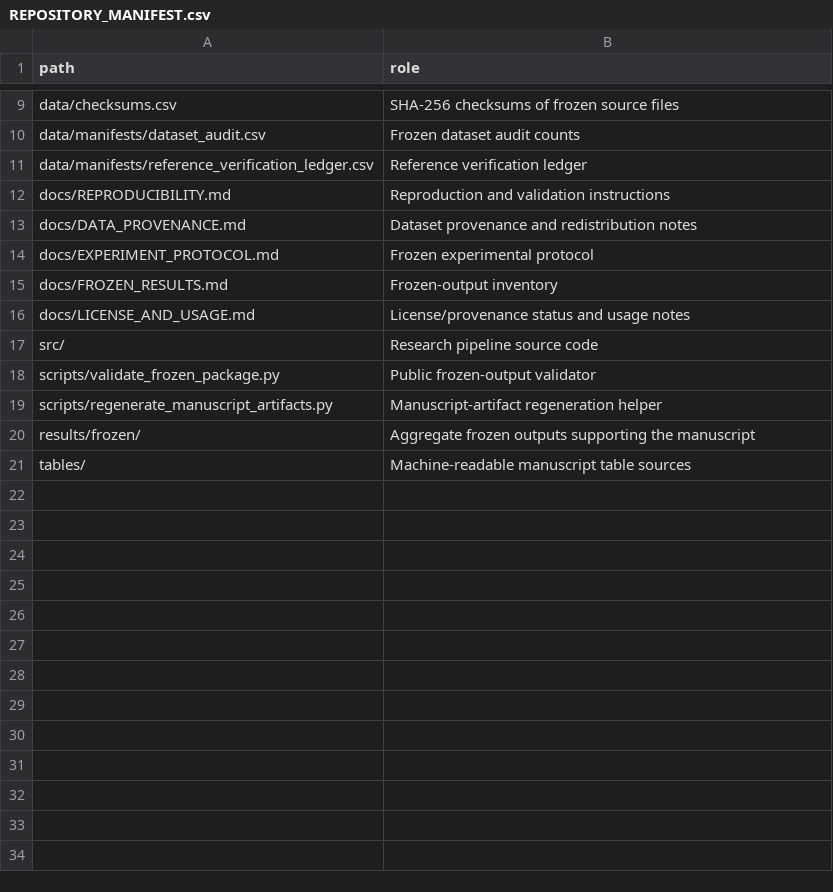
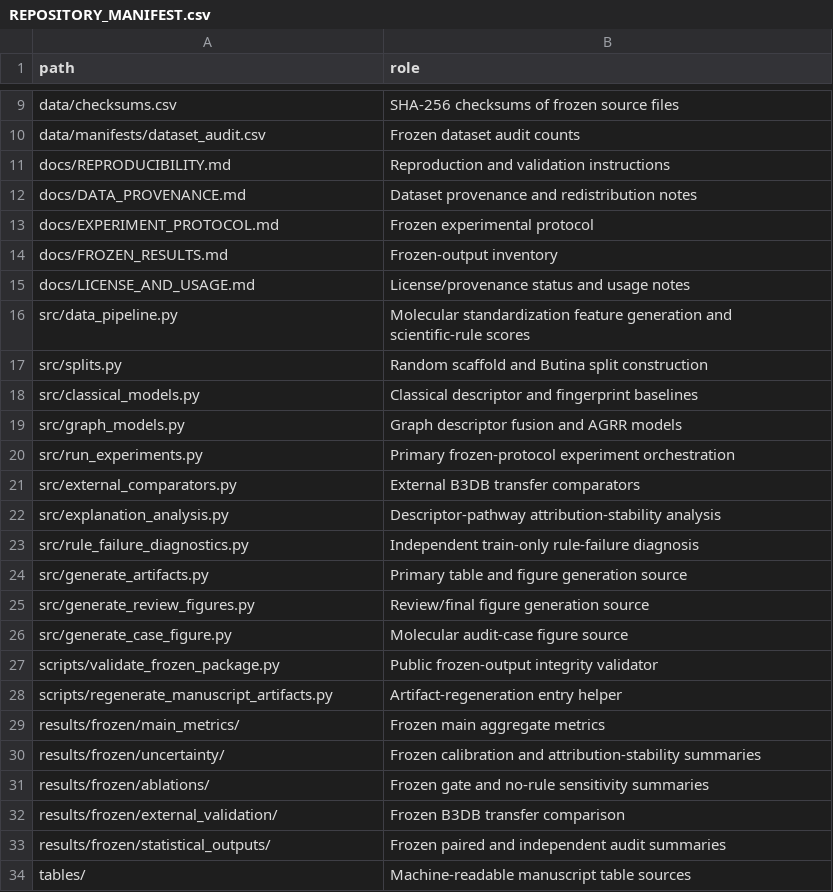
Before and after one commit to SunilgarGusai/applicability-gated-molecular-ai, a CSV file: REPOSITORY_MANIFEST.csv, drawn as a sheet; only a part is shown, gaps mark what is left out.

Commit message:
Synchronize repository manifest with published files

```diff
--- a/REPOSITORY_MANIFEST.csv
+++ b/REPOSITORY_MANIFEST.csv
@@ -10,3 +10,2 @@ data/checksums.csv,SHA-256 checksums of frozen source files
 data/manifests/dataset_audit.csv,Frozen dataset audit counts
-data/manifests/reference_verification_ledger.csv,Reference verification ledger
 docs/REPRODUCIBILITY.md,Reproduction and validation instructions
@@ -16,6 +15,20 @@ docs/FROZEN_RESULTS.md,Frozen-output inventory
 docs/LICENSE_AND_USAGE.md,License/provenance status and usage notes
-src/,Research pipeline source code
-scripts/validate_frozen_package.py,Public frozen-output validator
-scripts/regenerate_manuscript_artifacts.py,Manuscript-artifact regeneration helper
-results/frozen/,Aggregate frozen outputs supporting the manuscript
+src/data_pipeline.py,Molecular standardization feature generation and scientific-rule scores
+src/splits.py,Random scaffold and Butina split construction
+src/classical_models.py,Classical descriptor and fingerprint baselines
+src/graph_models.py,Graph descriptor fusion and AGRR models
+src/run_experiments.py,Primary frozen-protocol experiment orchestration
+src/external_comparators.py,External B3DB transfer comparators
+src/explanation_analysis.py,Descriptor-pathway attribution-stability analysis
+src/rule_failure_diagnostics.py,Independent train-only rule-failure diagnosis
+src/generate_artifacts.py,Primary table and figure generation source
+src/generate_review_figures.py,Review/final figure generation source
+src/generate_case_figure.py,Molecular audit-case figure source
+scripts/validate_frozen_package.py,Public frozen-output integrity validator
+scripts/regenerate_manuscript_artifacts.py,Artifact-regeneration entry helper
+results/frozen/main_metrics/,Frozen main aggregate metrics
+results/frozen/uncertainty/,Frozen calibration and attribution-stability summaries
+results/frozen/ablations/,Frozen gate and no-rule sensitivity summaries
+results/frozen/external_validation/,Frozen B3DB transfer comparison
+results/frozen/statistical_outputs/,Frozen paired and independent audit summaries
 tables/,Machine-readable manuscript table sources
```
